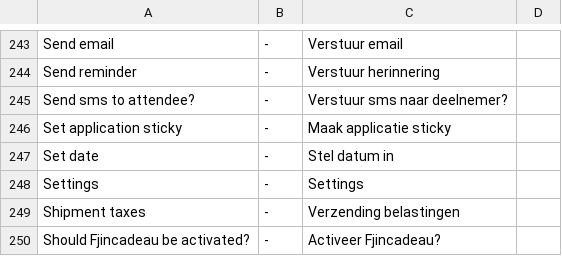
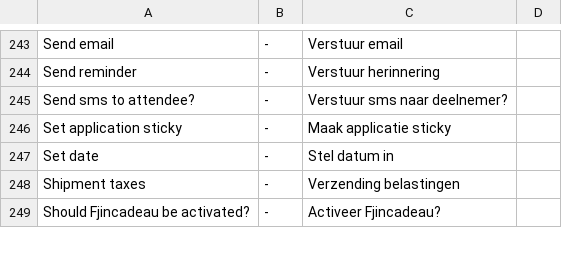
Before and after one commit to tamzidoronno/zaui-v4, a CSV file: com.getshop.client/ROOT/translation/f_nl_NL.csv, drawn as a sheet; only a part is shown, gaps mark what is left out.

```diff
--- a/com.getshop.client/ROOT/translation/f_nl_NL.csv
+++ b/com.getshop.client/ROOT/translation/f_nl_NL.csv
@@ -247,3 +247,2 @@ Set application sticky;-;Maak applicatie sticky
 Set date;-;Stel datum in
-Settings;-;Settings
 Shipment taxes;-;Verzending belastingen
```
Also changed, not shown: com.getshop.client/ROOT/translation/f_nb_NO.csv, com.getshop.client/ROOT/translation/stripped/w_en_en.csv, 21 other files.
